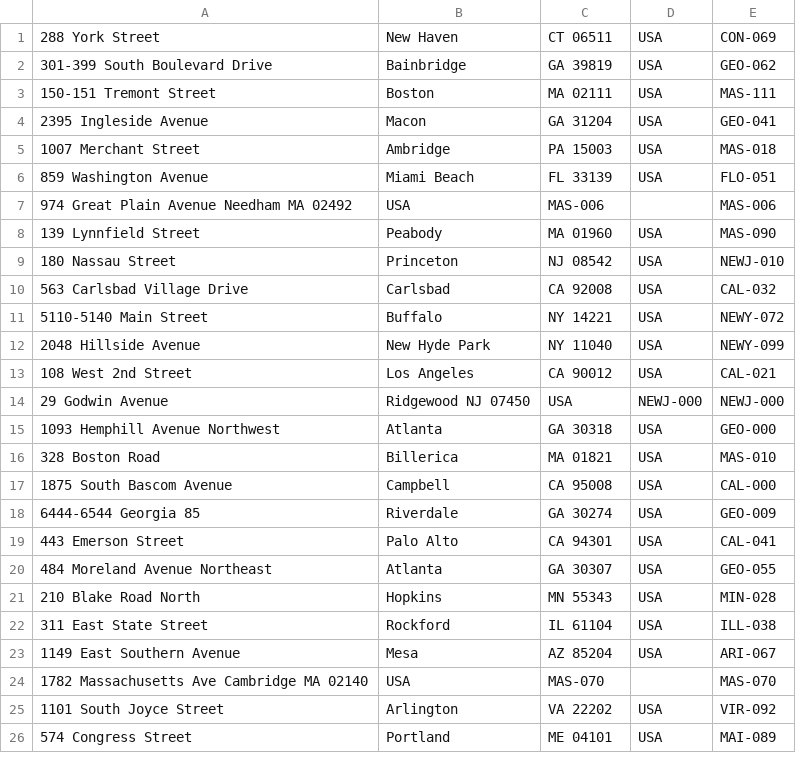
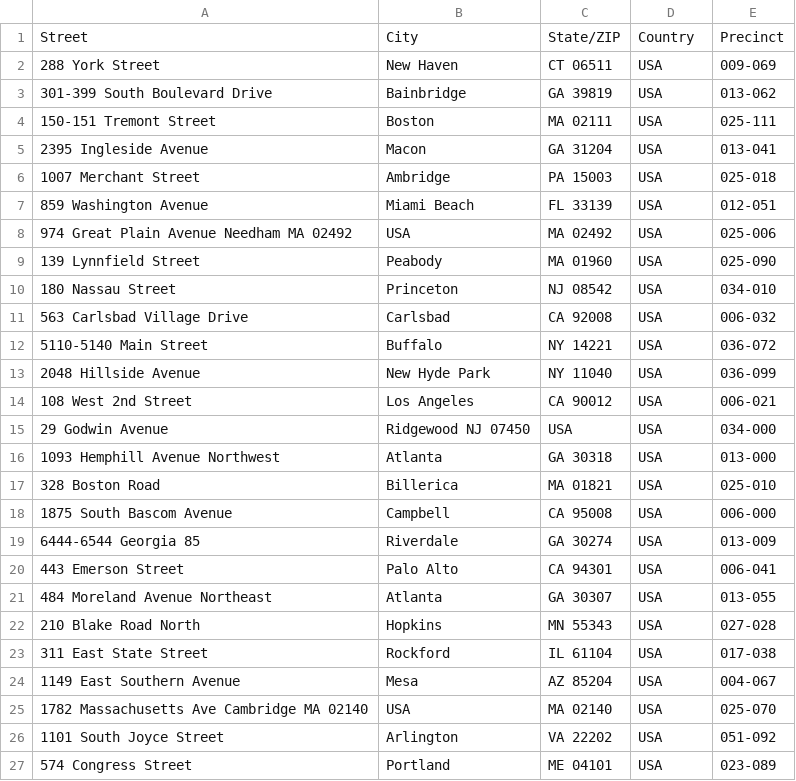
Before and after one commit to joshseyda/wrangle_data, a CSV file: precinct_polling_list_sort.csv, drawn as a sheet; only a part is shown; the diff covers the shown part only.

Commit message:
zip code, country, and precinct id are all reformatted

```diff
--- a/precinct_polling_list_sort.csv
+++ b/precinct_polling_list_sort.csv
@@ -1,26 +1,27 @@
-288 York Street,New Haven,CT 06511,USA,CON-069
-301-399 South Boulevard Drive,Bainbridge,GA 39819,USA,GEO-062
-150-151 Tremont Street,Boston,MA 02111,USA,MAS-111
-2395 Ingleside Avenue,Macon,GA 31204,USA,GEO-041
-1007 Merchant Street,Ambridge,PA 15003,USA,MAS-018
-859 Washington Avenue,Miami Beach,FL 33139,USA,FLO-051
-974 Great Plain Avenue Needham MA 02492,USA,MAS-006,,MAS-006
-139 Lynnfield Street,Peabody,MA 01960,USA,MAS-090
-180 Nassau Street,Princeton,NJ 08542,USA,NEWJ-010
-563 Carlsbad Village Drive,Carlsbad,CA 92008,USA,CAL-032
-5110-5140 Main Street,Buffalo,NY 14221,USA,NEWY-072
-2048 Hillside Avenue,New Hyde Park,NY 11040,USA,NEWY-099
-108 West 2nd Street,Los Angeles,CA 90012,USA,CAL-021
-29 Godwin Avenue,Ridgewood NJ 07450,USA,NEWJ-000,NEWJ-000
-1093 Hemphill Avenue Northwest,Atlanta,GA 30318,USA,GEO-000
-328 Boston Road,Billerica,MA 01821,USA,MAS-010
-1875 South Bascom Avenue,Campbell,CA 95008,USA,CAL-000
-6444-6544 Georgia 85,Riverdale,GA 30274,USA,GEO-009
-443 Emerson Street,Palo Alto,CA 94301,USA,CAL-041
-484 Moreland Avenue Northeast,Atlanta,GA 30307,USA,GEO-055
-210 Blake Road North,Hopkins,MN 55343,USA,MIN-028
-311 East State Street,Rockford,IL 61104,USA,ILL-038
-1149 East Southern Avenue,Mesa,AZ 85204,USA,ARI-067
-1782 Massachusetts Ave Cambridge MA 02140,USA,MAS-070,,MAS-070
-1101 South Joyce Street,Arlington,VA 22202,USA,VIR-092
-574 Congress Street,Portland,ME 04101,USA,MAI-089
+Street,City,State/ZIP,Country,Precinct
+288 York Street,New Haven,CT 06511,USA,009-069
+301-399 South Boulevard Drive,Bainbridge,GA 39819,USA,013-062
+150-151 Tremont Street,Boston,MA 02111,USA,025-111
+2395 Ingleside Avenue,Macon,GA 31204,USA,013-041
+1007 Merchant Street,Ambridge,PA 15003,USA,025-018
+859 Washington Avenue,Miami Beach,FL 33139,USA,012-051
+974 Great Plain Avenue Needham MA 02492,USA,MA 02492,USA,025-006
+139 Lynnfield Street,Peabody,MA 01960,USA,025-090
+180 Nassau Street,Princeton,NJ 08542,USA,034-010
+563 Carlsbad Village Drive,Carlsbad,CA 92008,USA,006-032
+5110-5140 Main Street,Buffalo,NY 14221,USA,036-072
+2048 Hillside Avenue,New Hyde Park,NY 11040,USA,036-099
+108 West 2nd Street,Los Angeles,CA 90012,USA,006-021
+29 Godwin Avenue,Ridgewood NJ 07450,USA,USA,034-000
+1093 Hemphill Avenue Northwest,Atlanta,GA 30318,USA,013-000
+328 Boston Road,Billerica,MA 01821,USA,025-010
+1875 South Bascom Avenue,Campbell,CA 95008,USA,006-000
+6444-6544 Georgia 85,Riverdale,GA 30274,USA,013-009
+443 Emerson Street,Palo Alto,CA 94301,USA,006-041
+484 Moreland Avenue Northeast,Atlanta,GA 30307,USA,013-055
+210 Blake Road North,Hopkins,MN 55343,USA,027-028
+311 East State Street,Rockford,IL 61104,USA,017-038
+1149 East Southern Avenue,Mesa,AZ 85204,USA,004-067
+1782 Massachusetts Ave Cambridge MA 02140,USA,MA 02140,USA,025-070
+1101 South Joyce Street,Arlington,VA 22202,USA,051-092
+574 Congress Street,Portland,ME 04101,USA,023-089
```
Also changed, not shown: 8 edited cells elsewhere in this file, 1 other file.
